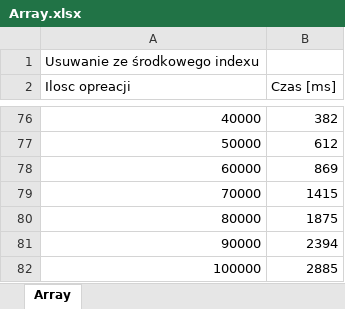
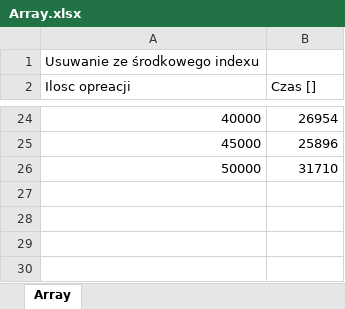
Before and after one commit to szachnowicz/Sdizo_excell, an Excel workbook: Array.xlsx, sheet Array, drawn as a sheet; only a part is shown, gaps mark what is left out; values as stored, in another font and other column widths than the file's, no borders; removed rows and columns are numbered as before the commit, all else as after; the diff covers the shown part only; the diff names each change by its address in the sheet, - before the commit and + after, or states it on an @@ line.

```diff
--- a/Array.xlsx (sheet Array)
+++ b/Array.xlsx (sheet Array)
-B2: Czas [ms]
+B2: Czas []
-B24 (Czas []): 382
+B24 (Czas []): 26954
+row 25: 45000 | 25896
-B26 (Czas []): 612
+B26 (Czas []): 31710
-row 78: 60000 | 869
-row 79: 70000 | 1415
-row 80: 80000 | 1875
-row 81: 90000 | 2394
-row 82: 100000 | 2885
```
Also changed, not shown: 5 added rows, 57 removed rows and 17 edited cells elsewhere in this sheet, Kopiec Binarny.xlsx, List.xlsx, 19 other files.
